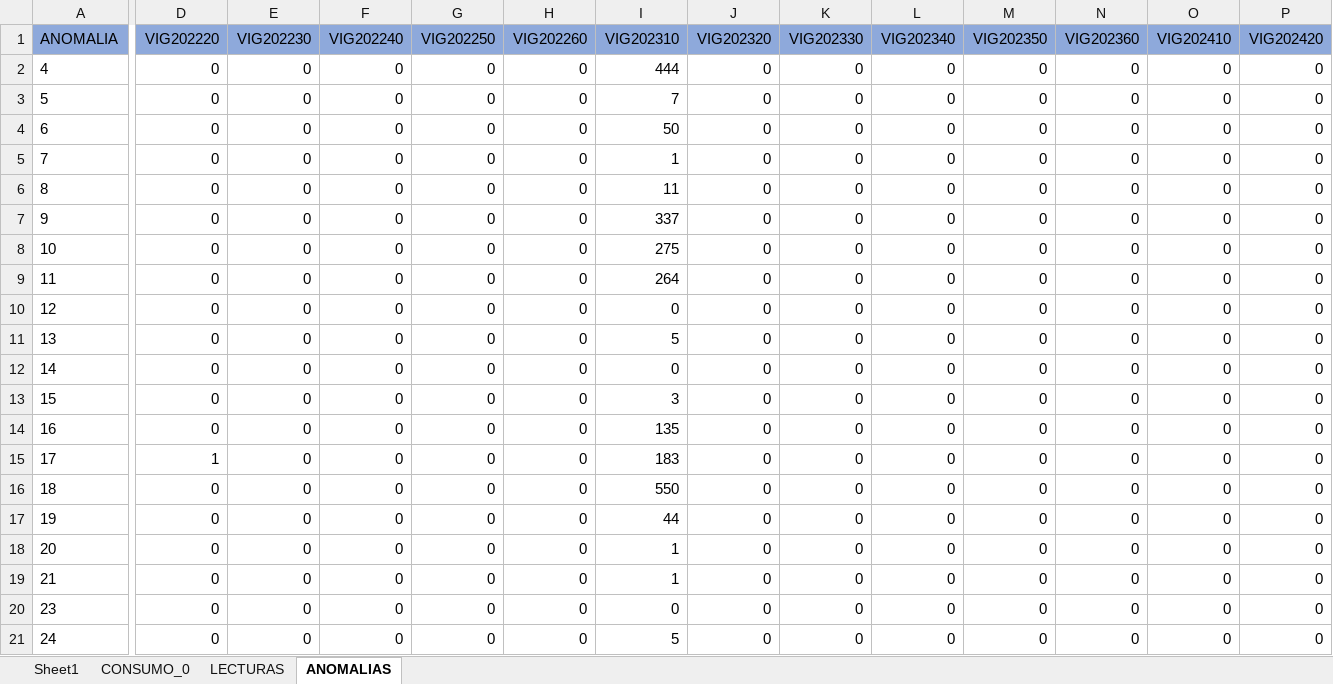
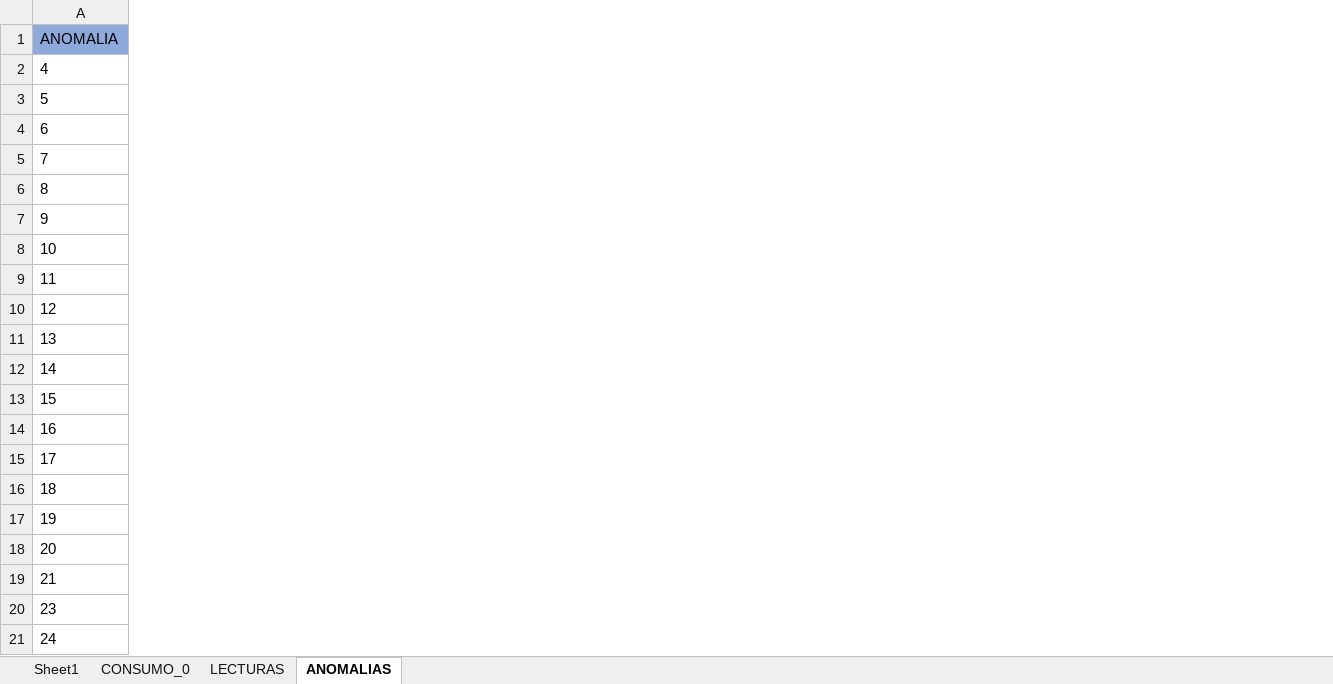
Before and after one commit to Xtebandido/PROGRAMA, an Excel workbook: files/INFORME.xlsx, sheet ANOMALIAS, drawn as a sheet; only a part is shown, gaps mark what is left out; values as stored, in another font and other column widths than the file's, no borders; the diff covers the shown part only; the diff names each change by its address in the sheet, - before the commit and + after, or states it on an @@ line.

```diff
--- a/files/INFORME.xlsx (sheet ANOMALIAS)
+++ b/files/INFORME.xlsx (sheet ANOMALIAS)
-column D (VIG202220), rows 2-21: 0 | 0 | 0 | 0 | 0 | 0 | 0 | 0 | 0 | 0 | 0 | 0 | 0 | 1 | 0 | 0 | 0 | 0 | 0 | 0
-column E (VIG202230), rows 2-21: all 0
-column F (VIG202240), rows 2-21: all 0
-column G (VIG202250), rows 2-21: all 0
-column H (VIG202260), rows 2-21: all 0
-column I (VIG202310), rows 2-21: 444 | 7 | 50 | 1 | 11 | 337 | 275 | 264 | 0 | 5 | 0 | 3 | 135 | 183 | 550 | 44 | 1 | 1 | 0 | 5
-column J (VIG202320), rows 2-21: all 0
-column K (VIG202330), rows 2-21: all 0
-column L (VIG202340), rows 2-21: all 0
-column M (VIG202350), rows 2-21: all 0
-column N (VIG202360), rows 2-21: all 0
-column O (VIG202410), rows 2-21: all 0
-column P (VIG202420), rows 2-21: all 0
```
Also changed, not shown: 10 removed columns and 1 edited cell elsewhere in this sheet, sheet LECTURAS, sheet CONSUMO_0, 2 other files.
